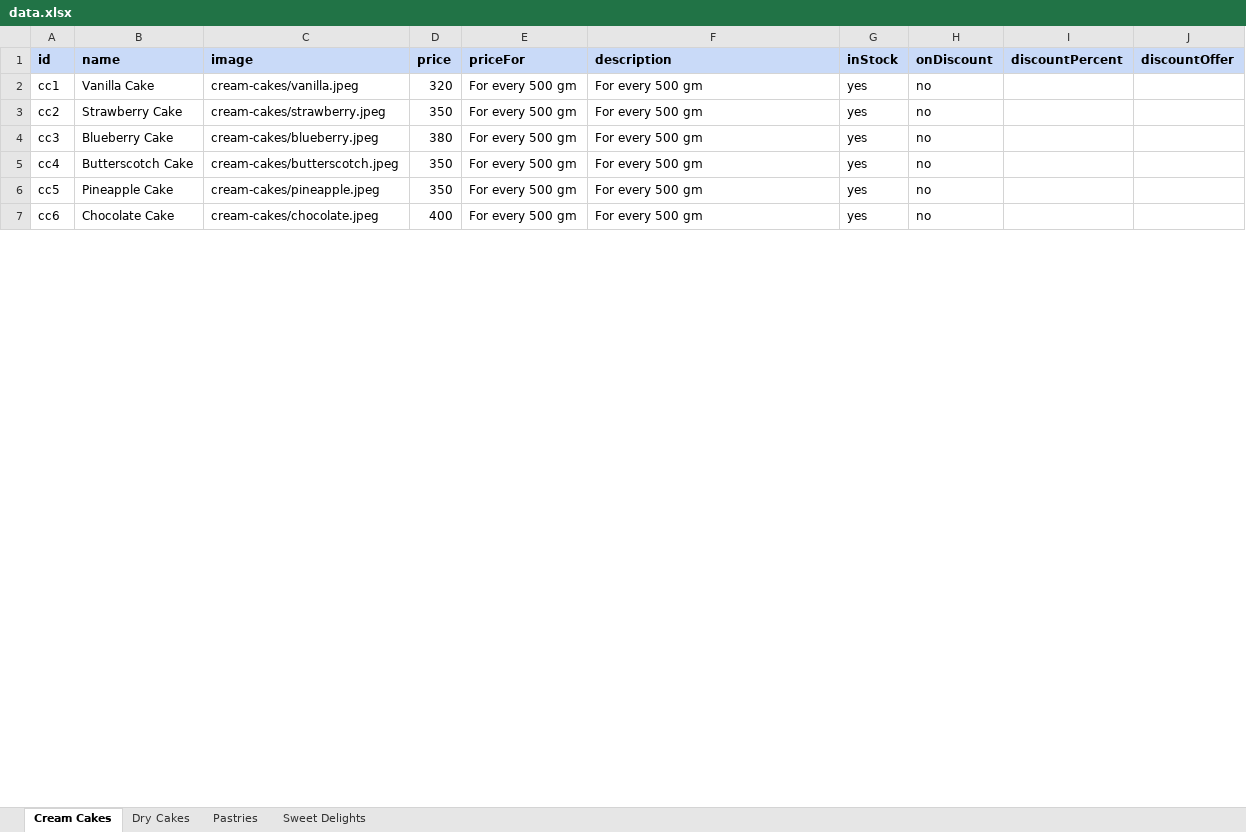
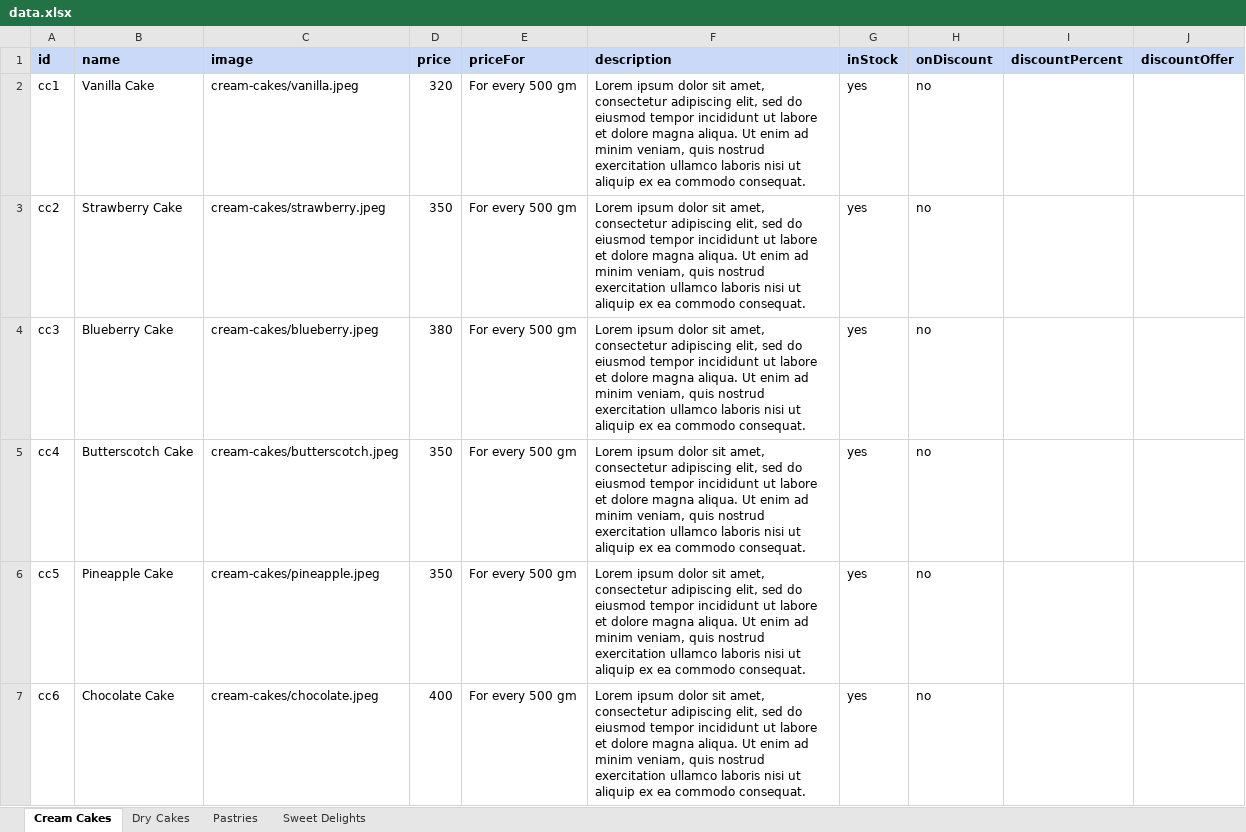
Before and after one commit to cakeoclock/cakeoclock.github.io, an Excel workbook: public/data/data.xlsx, sheet Cream Cakes, drawn as a sheet; only a part is shown; values as stored, in another font and other column widths than the file's, no borders; the diff covers the shown part only; the diff names each change by its address in the sheet, - before the commit and + after, or states it on an @@ line.

Commit message:
add desc

```diff
--- a/public/data/data.xlsx (sheet Cream Cakes)
+++ b/public/data/data.xlsx (sheet Cream Cakes)
-F2:F7 (description): For every 500 gm
+F2:F7 (description): Lorem ipsum dolor sit amet, consectetur adipiscing elit, sed do eiusmod tempor incididunt ut labore et dolore magna aliqua. Ut enim ad minim veniam, quis nostrud exercitation ullamco laboris nisi ut aliquip ex ea commodo consequat.
```
Also changed, not shown: 6 edited cells elsewhere in this sheet.
